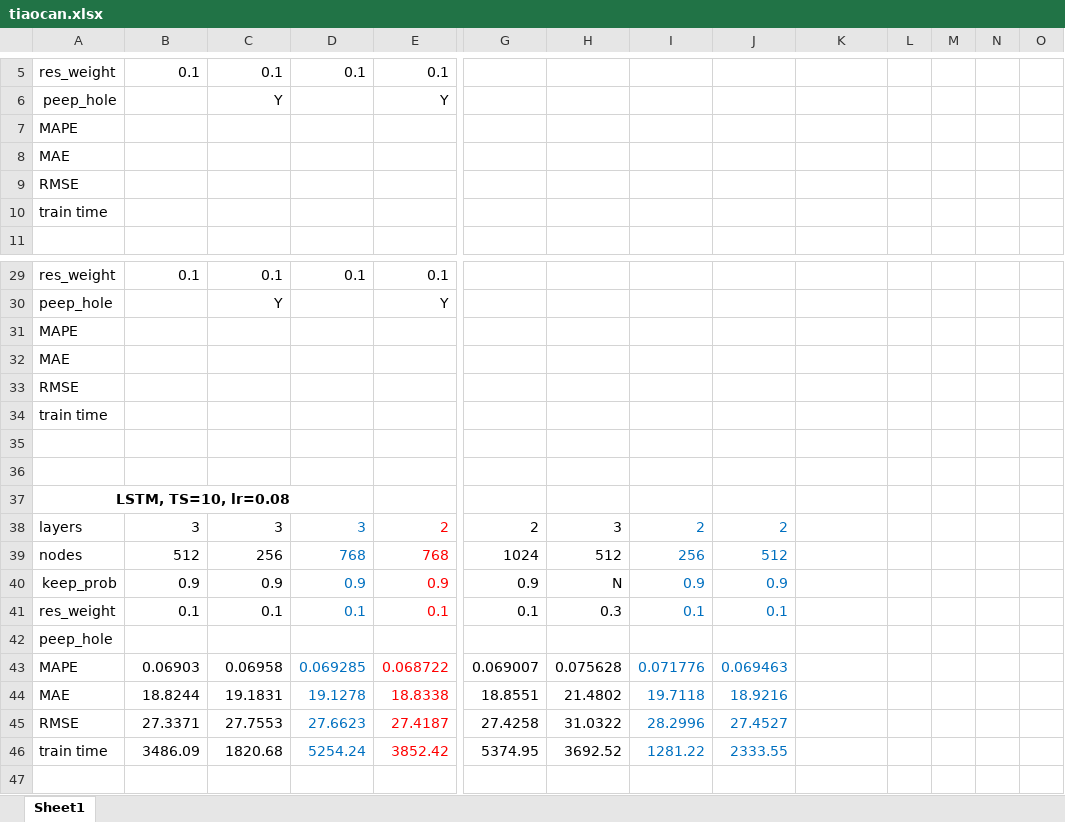
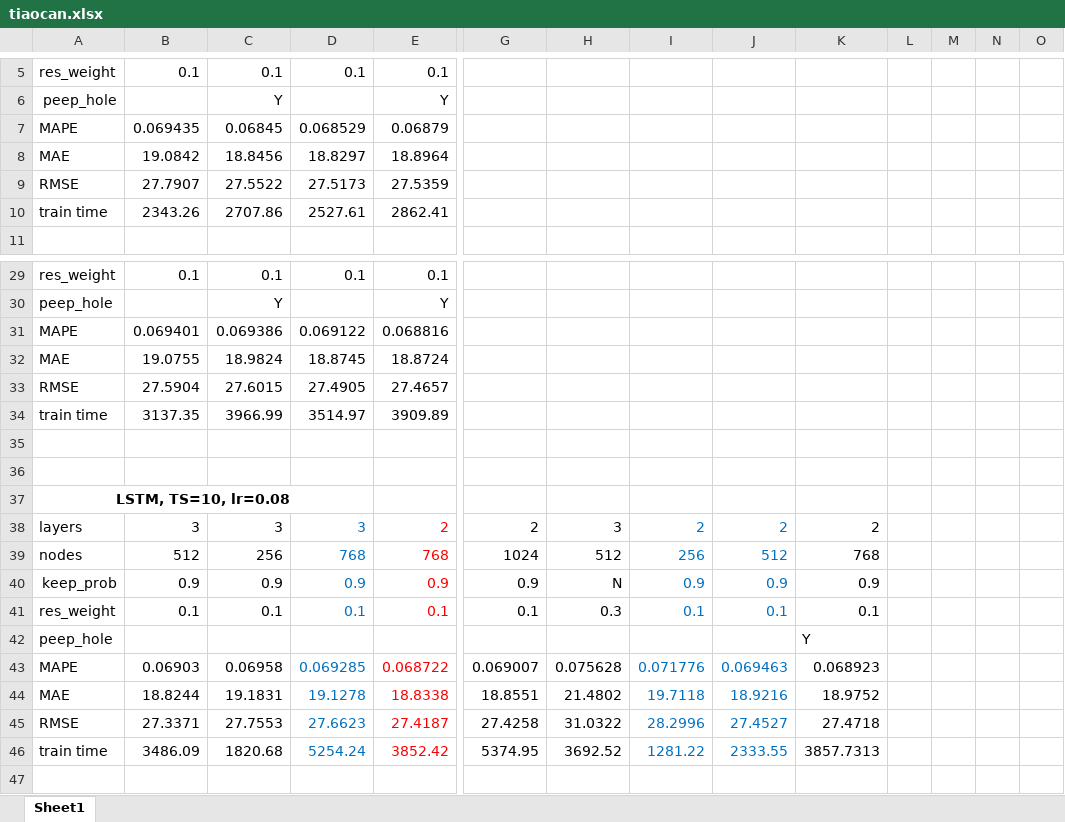
Before and after one commit to DDKinger/FlowFly, an Excel workbook: results/tiaocan.xlsx, sheet Sheet1, drawn as a sheet; only a part is shown, gaps mark what is left out; values as stored, in another font and other column widths than the file's, no borders; removed rows and columns are numbered as before the commit, all else as after; rows hold the shown columns only; the diff covers the shown part only; the diff names each change by its address in the sheet, - before the commit and + after, or states it on an @@ line.

```diff
--- a/results/tiaocan.xlsx (sheet Sheet1)
+++ b/results/tiaocan.xlsx (sheet Sheet1)
-row 7: MAPE
-row 8: MAE
-row 9: RMSE
-row 10: train time
+row 7: MAPE | 0.069435 | 0.06845 | 0.068529 | 0.06879
+row 8: MAE | 19.0842 | 18.8456 | 18.8297 | 18.8964
+row 9: RMSE | 27.7907 | 27.5522 | 27.5173 | 27.5359
+row 10: train time | 2343.26 | 2707.86 | 2527.61 | 2862.41
-row 31: MAPE
-row 32: MAE
-row 33: RMSE
-row 34: train time
+row 31: MAPE | 0.069401 | 0.069386 | 0.069122 | 0.068816
+row 32: MAE | 19.0755 | 18.9824 | 18.8745 | 18.8724
+row 33: RMSE | 27.5904 | 27.6015 | 27.4905 | 27.4657
+row 34: train time | 3137.35 | 3966.99 | 3514.97 | 3909.89
-K38: (empty)
+K38: 2
-K39: (empty)
+K39: 768
-K40: (empty)
+K40: 0.9
-K41: (empty)
+K41: 0.1
-K42: (empty)
+K42: Y
-K43: (empty)
+K43: 0.068923
-K44: (empty)
+K44: 18.9752
-K45: (empty)
+K45: 27.4718
-K46: (empty)
+K46: 3857.7313
```
Also changed, not shown: 5 added rows, 4 removed rows, 59 edited cells and cell formats elsewhere in this sheet, 8 other files.
